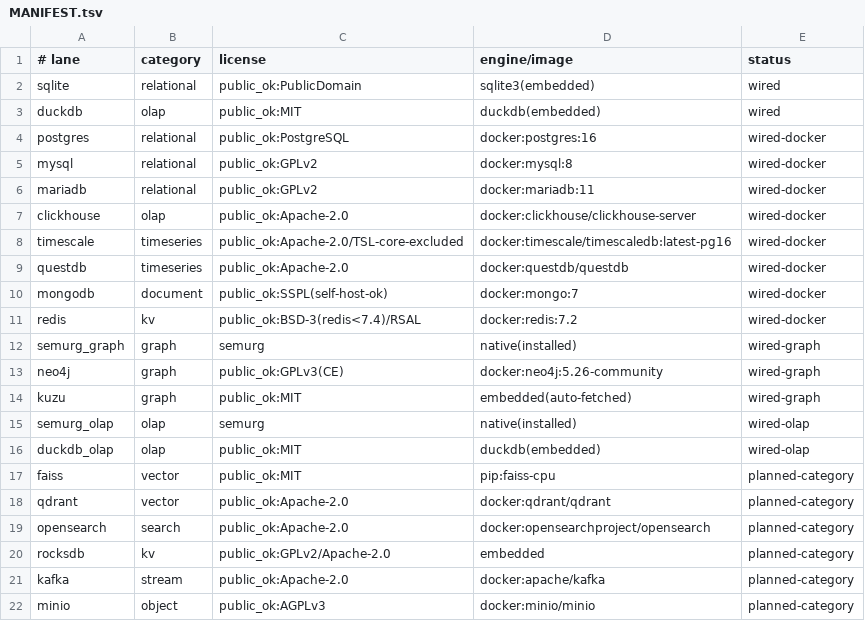
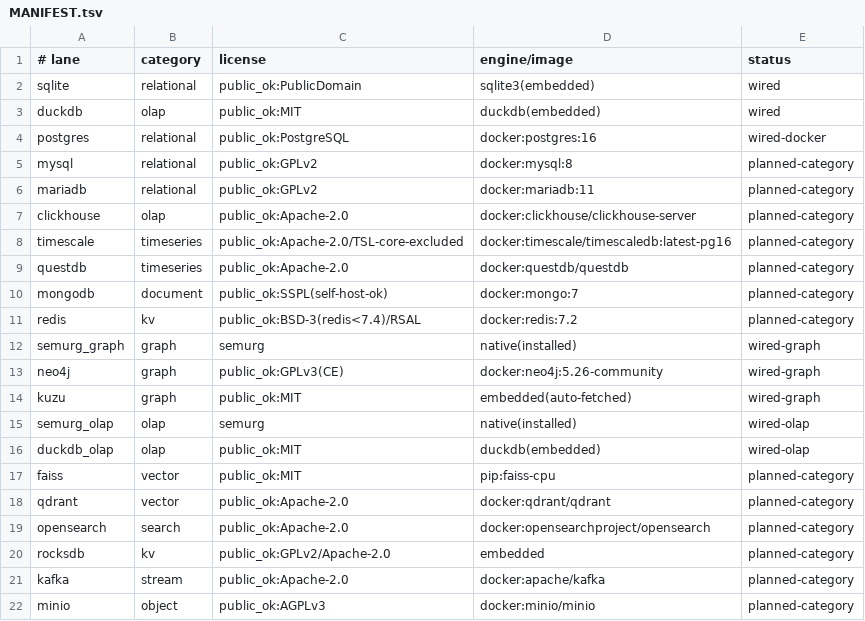
Before and after one commit to One-Semurg/Semurg-Benchmark-Suite, a TSV file: MANIFEST.tsv, drawn as a sheet.

Commit message:
suite: honest lane status — reclassify 7 scaffolded SQL lanes from wired-docker to planned (LC-3)
Honesty north star on a public surface: MANIFEST + README labeled 8 Docker SQL lanes 'wired-docker', but
7 (mysql/mariadb/clickhouse/timescale/questdb/mongodb/redis) are 8-line SKIP stubs that honestly refuse a
fake number at runtime -- only postgres is a real 33-line lane. The board never printed a fake result, but
the STATUS overclaimed. Reclassify the 7 as planned-category (the arena already prints PLANNED for that
status) and correct the README to say postgres is wired and the rest are scaffolded/planned (contributions
welcome). The board's real content stands: sqlite + duckdb + postgres (equal-answer) and the OLAP + GRAPH
head-to-heads. Wiring the 7 for real (postgres.sh is the template) is a tracked follow-up.

```diff
--- a/MANIFEST.tsv
+++ b/MANIFEST.tsv
@@ -4,9 +4,9 @@ duckdb	olap	public_ok:MIT	duckdb(embedded)	wired
 postgres	relational	public_ok:PostgreSQL	docker:postgres:16	wired-docker
-mysql	relational	public_ok:GPLv2	docker:mysql:8	wired-docker
-mariadb	relational	public_ok:GPLv2	docker:mariadb:11	wired-docker
-clickhouse	olap	public_ok:Apache-2.0	docker:clickhouse/clickhouse-server	wired-docker
-timescale	timeseries	public_ok:Apache-2.0/TSL-core-excluded	docker:timescale/timescaledb:latest-pg16	wired-docker
-questdb	timeseries	public_ok:Apache-2.0	docker:questdb/questdb	wired-docker
-mongodb	document	public_ok:SSPL(self-host-ok)	docker:mongo:7	wired-docker
-redis	kv	public_ok:BSD-3(redis<7.4)/RSAL	docker:redis:7.2	wired-docker
+mysql	relational	public_ok:GPLv2	docker:mysql:8	planned-category
+mariadb	relational	public_ok:GPLv2	docker:mariadb:11	planned-category
+clickhouse	olap	public_ok:Apache-2.0	docker:clickhouse/clickhouse-server	planned-category
+timescale	timeseries	public_ok:Apache-2.0/TSL-core-excluded	docker:timescale/timescaledb:latest-pg16	planned-category
+questdb	timeseries	public_ok:Apache-2.0	docker:questdb/questdb	planned-category
+mongodb	document	public_ok:SSPL(self-host-ok)	docker:mongo:7	planned-category
+redis	kv	public_ok:BSD-3(redis<7.4)/RSAL	docker:redis:7.2	planned-category
 semurg_graph	graph	semurg	native(installed)	wired-graph
```
Also changed, not shown: 1 other file.
